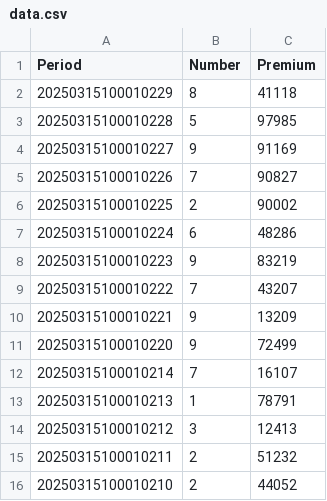
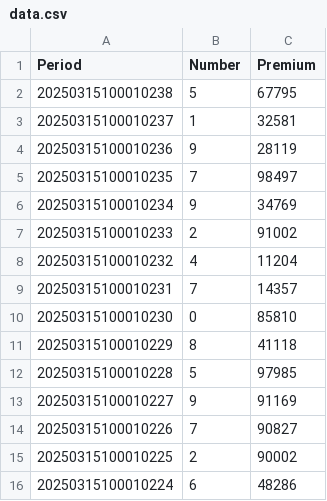
Before and after one commit to GaamaAala/data-fetch, a CSV file: data.csv, drawn as a sheet; only a part is shown; the shorter side is filled out with more unchanged rows; the diff names each change by its address in the sheet, - before the commit and + after, or states it on an @@ line.

Commit message:
Update data.csv with latest results

```diff
--- a/data.csv
+++ b/data.csv
+row 2: 20250315100010238 | 5 | 67795
+row 3: 20250315100010237 | 1 | 32581
+row 4: 20250315100010236 | 9 | 28119
+row 5: 20250315100010235 | 7 | 98497
+row 6: 20250315100010234 | 9 | 34769
+row 7: 20250315100010233 | 2 | 91002
+row 8: 20250315100010232 | 4 | 11204
+row 9: 20250315100010231 | 7 | 14357
+row 10: 20250315100010230 | 0 | 85810
```
